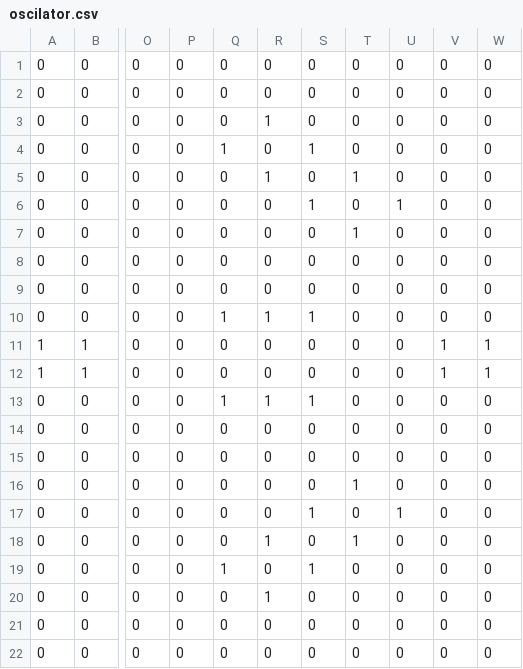
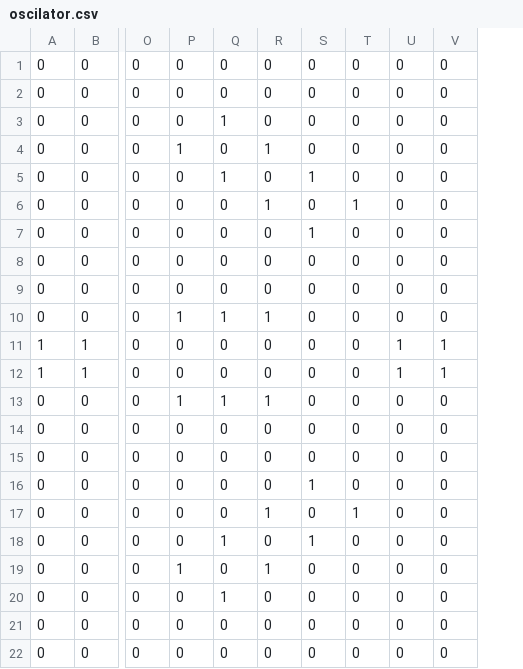
Before and after one commit to arbroen/gameoflife, a CSV file: src/presets/oscilator.csv, drawn as a sheet; only a part is shown, gaps mark what is left out; the diff names each change by its address in the sheet, - before the commit and + after, or states it on an @@ line.

```diff
--- a/src/presets/oscilator.csv
+++ b/src/presets/oscilator.csv
-column W, rows 1-22: 0 | 0 | 0 | 0 | 0 | 0 | 0 | 0 | 0 | 0 | 1 | 1 | 0 | 0 | 0 | 0 | 0 | 0 | 0 | 0 | 0 | 0
-Q3: 0
+Q3: 1
-R3: 1
+R3: 0
-P4: 0
+P4: 1
-Q4: 1
+Q4: 0
-R4: 0
+R4: 1
-S4: 1
+S4: 0
-Q5: 0
+Q5: 1
-R5: 1
+R5: 0
-S5: 0
+S5: 1
-T5: 1
+T5: 0
-R6: 0
+R6: 1
-S6: 1
+S6: 0
-T6: 0
+T6: 1
-U6: 1
+U6: 0
-S7: 0
+S7: 1
-T7: 1
+T7: 0
-P10: 0
+P10: 1
-S10: 1
+S10: 0
-U11:U12: 0
+U11:U12: 1
-P13: 0
+P13: 1
-S13: 1
+S13: 0
-S16: 0
+S16: 1
-T16: 1
+T16: 0
-R17: 0
+R17: 1
-S17: 1
+S17: 0
-T17: 0
+T17: 1
-U17: 1
+U17: 0
-Q18: 0
+Q18: 1
-R18: 1
+R18: 0
-S18: 0
+S18: 1
-T18: 1
+T18: 0
-P19: 0
+P19: 1
-Q19: 1
+Q19: 0
-R19: 0
+R19: 1
-S19: 1
+S19: 0
-Q20: 0
+Q20: 1
-R20: 1
+R20: 0
```
Also changed, not shown: 2 other files.
